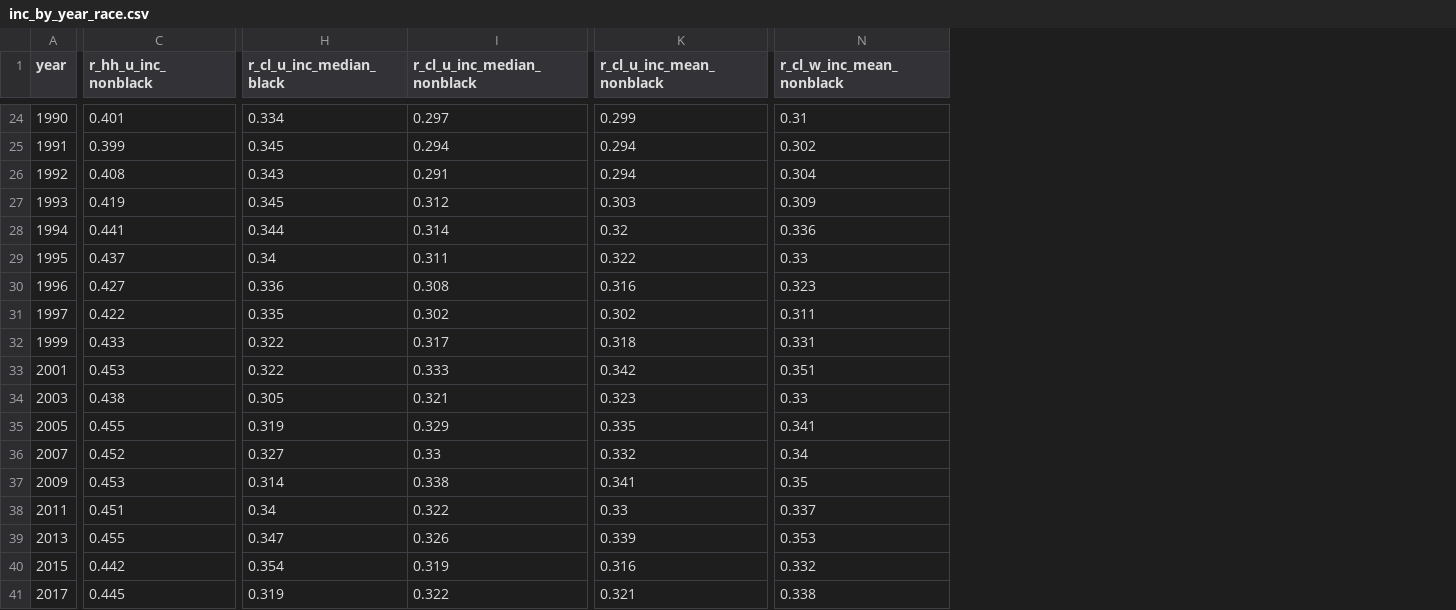
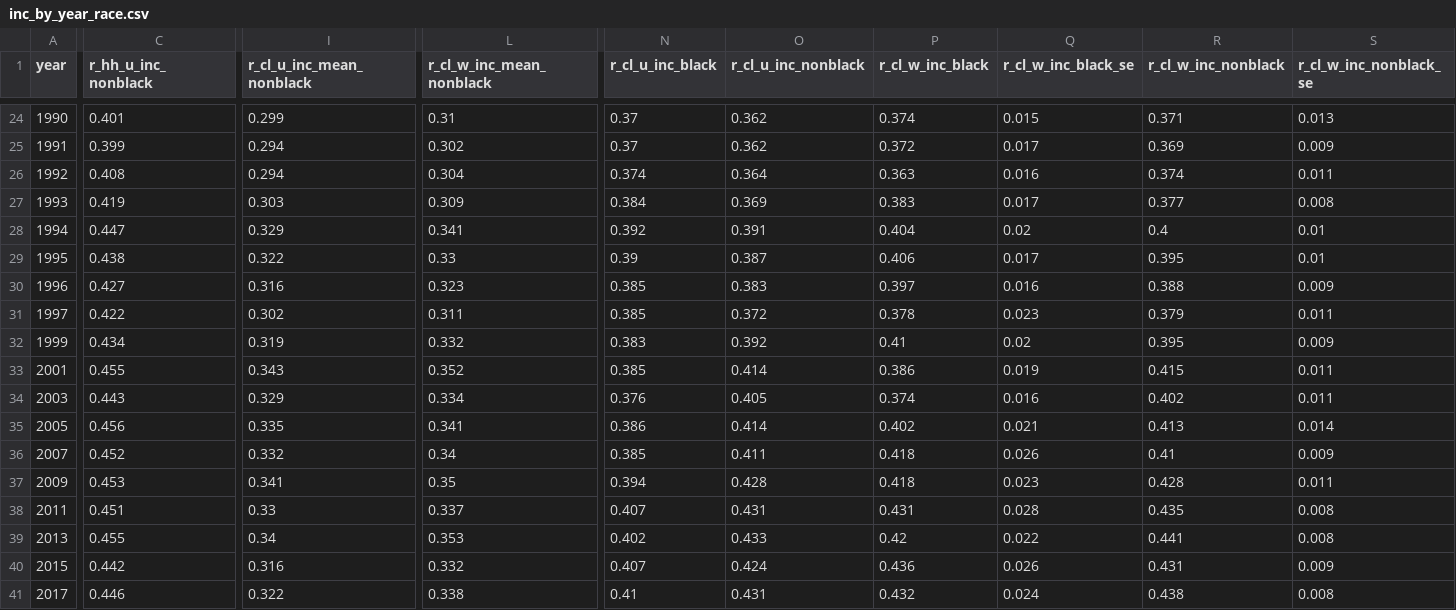
Before and after one commit to aebuechele29/clan_study, a CSV file: 5_calculate_gini/output/inc_by_year_race.csv, drawn as a sheet; only a part is shown, gaps mark what is left out; removed rows and columns are numbered as before the commit, all else as after; the diff covers the shown part only; the diff names each change by its address in the sheet, - before the commit and + after, or states it on an @@ line.

```diff
--- a/5_calculate_gini/output/inc_by_year_race.csv
+++ b/5_calculate_gini/output/inc_by_year_race.csv
-column H (r_cl_u_inc_median_black), rows 24-41: 0.334 | 0.345 | 0.343 | 0.345 | 0.344 | 0.34 | 0.336 | 0.335 | 0.322 | 0.322 | 0.305 | 0.319 | 0.327 | 0.314 | 0.34 | 0.347 | 0.354 | 0.319
-column I (r_cl_u_inc_median_nonblack), rows 24-41: 0.297 | 0.294 | 0.291 | 0.312 | 0.314 | 0.311 | 0.308 | 0.302 | 0.317 | 0.333 | 0.321 | 0.329 | 0.33 | 0.338 | 0.322 | 0.326 | 0.319 | 0.322
+column N (r_cl_u_inc_black), rows 24-41: 0.37 | 0.37 | 0.374 | 0.384 | 0.392 | 0.39 | 0.385 | 0.385 | 0.383 | 0.385 | 0.376 | 0.386 | 0.385 | 0.394 | 0.407 | 0.402 | 0.407 | 0.41
+column O (r_cl_u_inc_nonblack), rows 24-41: 0.362 | 0.362 | 0.364 | 0.369 | 0.391 | 0.387 | 0.383 | 0.372 | 0.392 | 0.414 | 0.405 | 0.414 | 0.411 | 0.428 | 0.431 | 0.433 | 0.424 | 0.431
+column P (r_cl_w_inc_black), rows 24-41: 0.374 | 0.372 | 0.363 | 0.383 | 0.404 | 0.406 | 0.397 | 0.378 | 0.41 | 0.386 | 0.374 | 0.402 | 0.418 | 0.418 | 0.431 | 0.42 | 0.436 | 0.432
+column Q (r_cl_w_inc_black_se), rows 24-41: 0.015 | 0.017 | 0.016 | 0.017 | 0.02 | 0.017 | 0.016 | 0.023 | 0.02 | 0.019 | 0.016 | 0.021 | 0.026 | 0.023 | 0.028 | 0.022 | 0.026 | 0.024
+column R (r_cl_w_inc_nonblack), rows 24-41: 0.371 | 0.369 | 0.374 | 0.377 | 0.4 | 0.395 | 0.388 | 0.379 | 0.395 | 0.415 | 0.402 | 0.413 | 0.41 | 0.428 | 0.435 | 0.441 | 0.431 | 0.438
+column S (r_cl_w_inc_nonblack_se), rows 24-41: 0.013 | 0.009 | 0.011 | 0.008 | 0.01 | 0.01 | 0.009 | 0.011 | 0.009 | 0.011 | 0.011 | 0.014 | 0.009 | 0.011 | 0.008 | 0.008 | 0.009 | 0.008
-C28 (r_hh_u_inc_nonblack): 0.441
+C28 (r_hh_u_inc_nonblack): 0.447
-I28 (r_cl_u_inc_mean_nonblack): 0.32
+I28 (r_cl_u_inc_mean_nonblack): 0.329
-L28 (r_cl_w_inc_mean_nonblack): 0.336
+L28 (r_cl_w_inc_mean_nonblack): 0.341
-C29 (r_hh_u_inc_nonblack): 0.437
+C29 (r_hh_u_inc_nonblack): 0.438
-C32 (r_hh_u_inc_nonblack): 0.433
+C32 (r_hh_u_inc_nonblack): 0.434
-I32 (r_cl_u_inc_mean_nonblack): 0.318
+I32 (r_cl_u_inc_mean_nonblack): 0.319
-L32 (r_cl_w_inc_mean_nonblack): 0.331
+L32 (r_cl_w_inc_mean_nonblack): 0.332
-C33 (r_hh_u_inc_nonblack): 0.453
+C33 (r_hh_u_inc_nonblack): 0.455
-I33 (r_cl_u_inc_mean_nonblack): 0.342
+I33 (r_cl_u_inc_mean_nonblack): 0.343
-L33 (r_cl_w_inc_mean_nonblack): 0.351
+L33 (r_cl_w_inc_mean_nonblack): 0.352
-C34 (r_hh_u_inc_nonblack): 0.438
+C34 (r_hh_u_inc_nonblack): 0.443
-I34 (r_cl_u_inc_mean_nonblack): 0.323
+I34 (r_cl_u_inc_mean_nonblack): 0.329
-L34 (r_cl_w_inc_mean_nonblack): 0.33
+L34 (r_cl_w_inc_mean_nonblack): 0.334
-C35 (r_hh_u_inc_nonblack): 0.455
+C35 (r_hh_u_inc_nonblack): 0.456
-I39 (r_cl_u_inc_mean_nonblack): 0.339
+I39 (r_cl_u_inc_mean_nonblack): 0.34
-C41 (r_hh_u_inc_nonblack): 0.445
+C41 (r_hh_u_inc_nonblack): 0.446
-I41 (r_cl_u_inc_mean_nonblack): 0.321
+I41 (r_cl_u_inc_mean_nonblack): 0.322
```
Also changed, not shown: 21 edited cells elsewhere in this file, 5_calculate_gini/output/inc_by_year.csv, 5_calculate_gini/output/wealth_by_year.csv, 9 other files.
